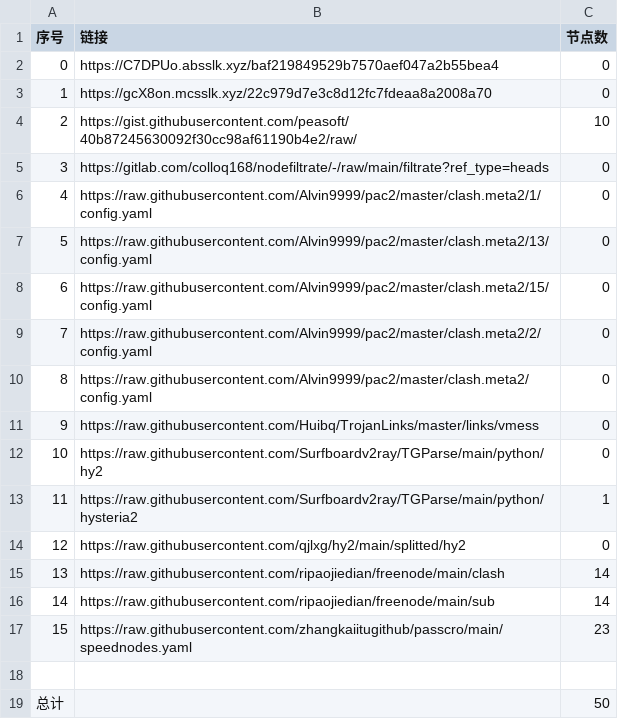
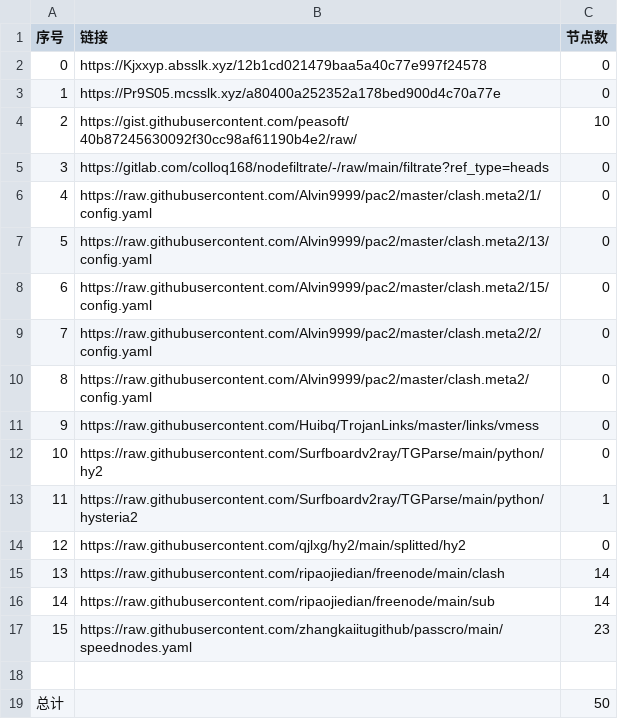
Before and after one commit to qiubei000/NoMoreWalls, a CSV file: list_result.csv, drawn as a sheet.

```diff
--- a/list_result.csv
+++ b/list_result.csv
@@ -1,4 +1,4 @@
 序号,链接,节点数
-0,https://C7DPUo.absslk.xyz/baf219849529b7570aef047a2b55bea4,0
-1,https://gcX8on.mcsslk.xyz/22c979d7e3c8d12fc7fdeaa8a2008a70,0
+0,https://Kjxxyp.absslk.xyz/12b1cd021479baa5a40c77e997f24578,0
+1,https://Pr9S05.mcsslk.xyz/a80400a252352a178bed900d4c70a77e,0
 2,https://gist.githubusercontent.com/peasoft/40b87245630092f30cc98af61190b4e2/raw/,10
```
Also changed, not shown: 3 other files.
